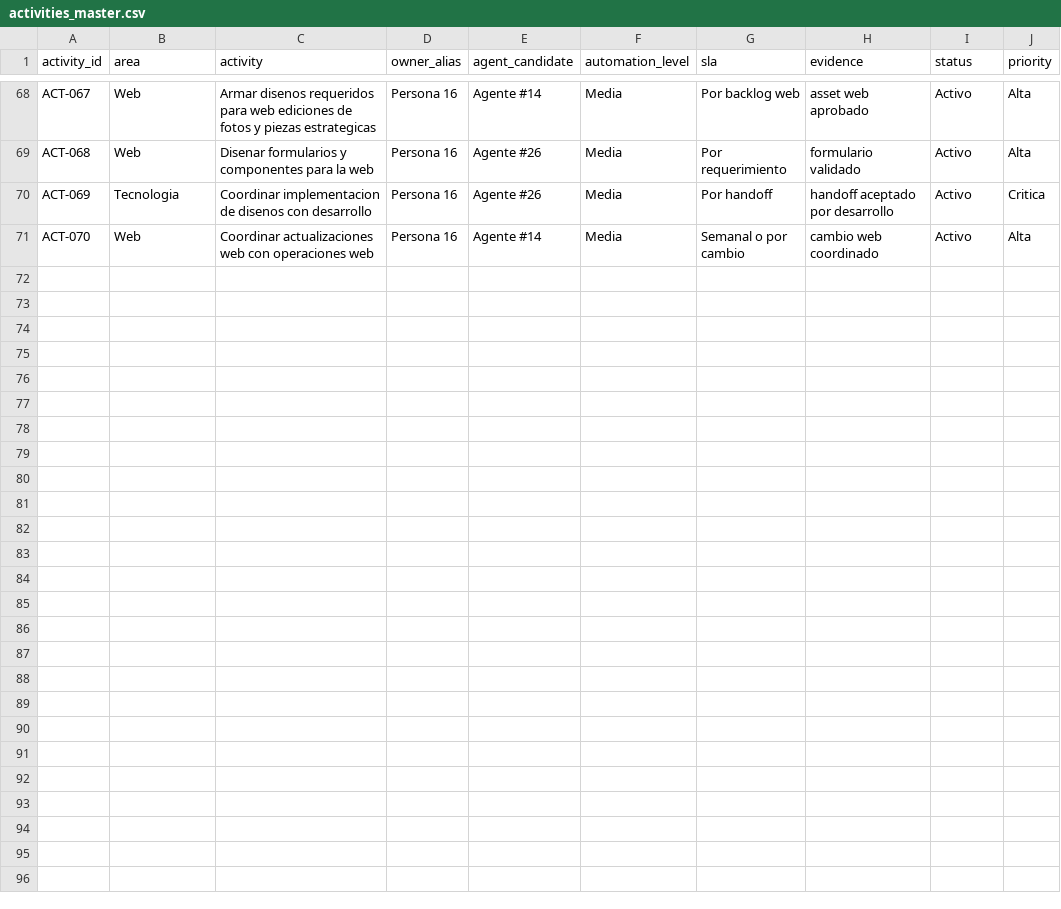
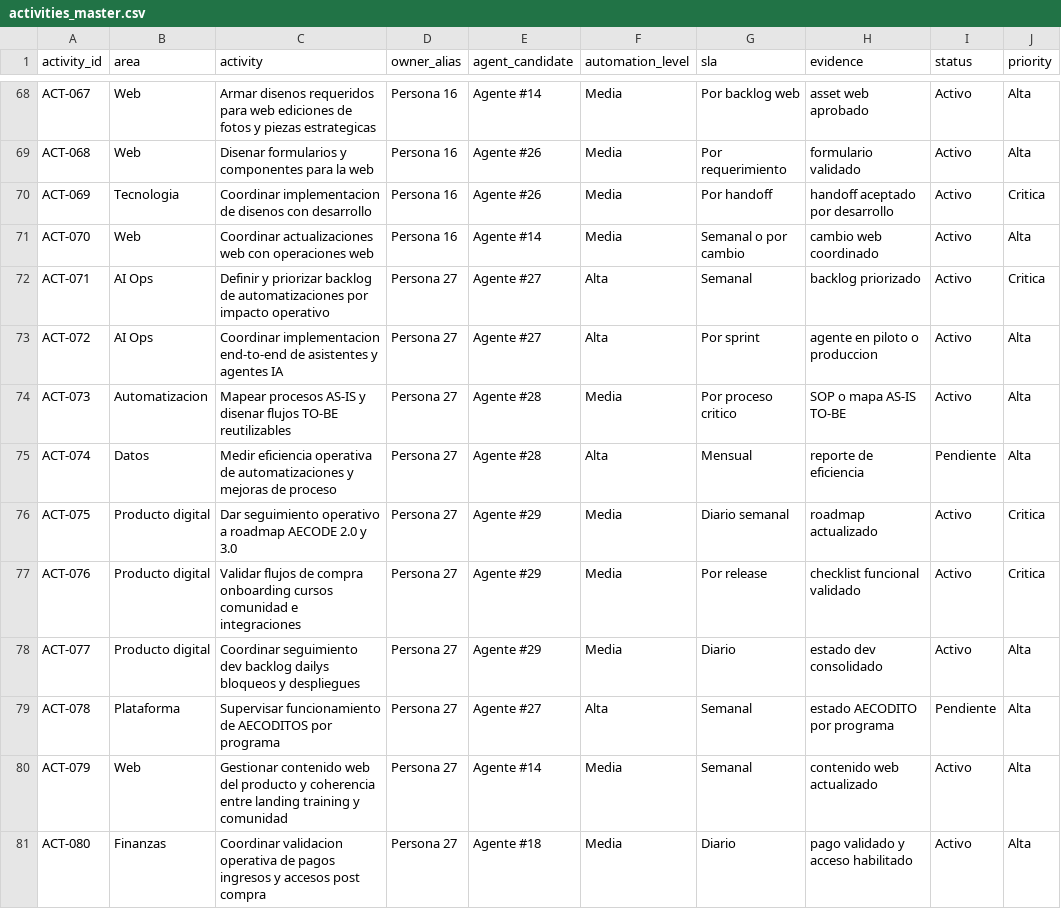
Before and after one commit to Apalpan/aecode-activity-control-os, a CSV file: templates/activities_master.csv, drawn as a sheet; only a part is shown, gaps mark what is left out.

Commit message:
Add digital product and AI ops layer

```diff
--- a/templates/activities_master.csv
+++ b/templates/activities_master.csv
@@ -71 +71,11 @@ ACT-069,Tecnologia,Coordinar implementacion de disenos con desarrollo,Persona 16
 ACT-070,Web,Coordinar actualizaciones web con operaciones web,Persona 16,Agente #14,Media,Semanal o por cambio,cambio web coordinado,Activo,Alta
+ACT-071,AI Ops,Definir y priorizar backlog de automatizaciones por impacto operativo,Persona 27,Agente #27,Alta,Semanal,backlog priorizado,Activo,Critica
+ACT-072,AI Ops,Coordinar implementacion end-to-end de asistentes y agentes IA,Persona 27,Agente #27,Alta,Por sprint,agente en piloto o produccion,Activo,Alta
+ACT-073,Automatizacion,Mapear procesos AS-IS y disenar flujos TO-BE reutilizables,Persona 27,Agente #28,Media,Por proceso critico,SOP o mapa AS-IS TO-BE,Activo,Alta
+ACT-074,Datos,Medir eficiencia operativa de automatizaciones y mejoras de proceso,Persona 27,Agente #28,Alta,Mensual,reporte de eficiencia,Pendiente,Alta
+ACT-075,Producto digital,Dar seguimiento operativo a roadmap AECODE 2.0 y 3.0,Persona 27,Agente #29,Media,Diario semanal,roadmap actualizado,Activo,Critica
+ACT-076,Producto digital,Validar flujos de compra onboarding cursos comunidad e integraciones,Persona 27,Agente #29,Media,Por release,checklist funcional validado,Activo,Critica
+ACT-077,Producto digital,Coordinar seguimiento dev backlog dailys bloqueos y despliegues,Persona 27,Agente #29,Media,Diario,estado dev consolidado,Activo,Alta
+ACT-078,Plataforma,Supervisar funcionamiento de AECODITOS por programa,Persona 27,Agente #27,Alta,Semanal,estado AECODITO por programa,Pendiente,Alta
+ACT-079,Web,Gestionar contenido web del producto y coherencia entre landing training y comunidad,Persona 27,Agente #14,Media,Semanal,contenido web actualizado,Activo,Alta
+ACT-080,Finanzas,Coordinar validacion operativa de pagos ingresos y accesos post compra,Persona 27,Agente #18,Media,Diario,pago validado y acceso habilitado,Activo,Alta
```
Also changed, not shown: templates/aecode_domains.csv, templates/agents_map.csv, 5 other files.
